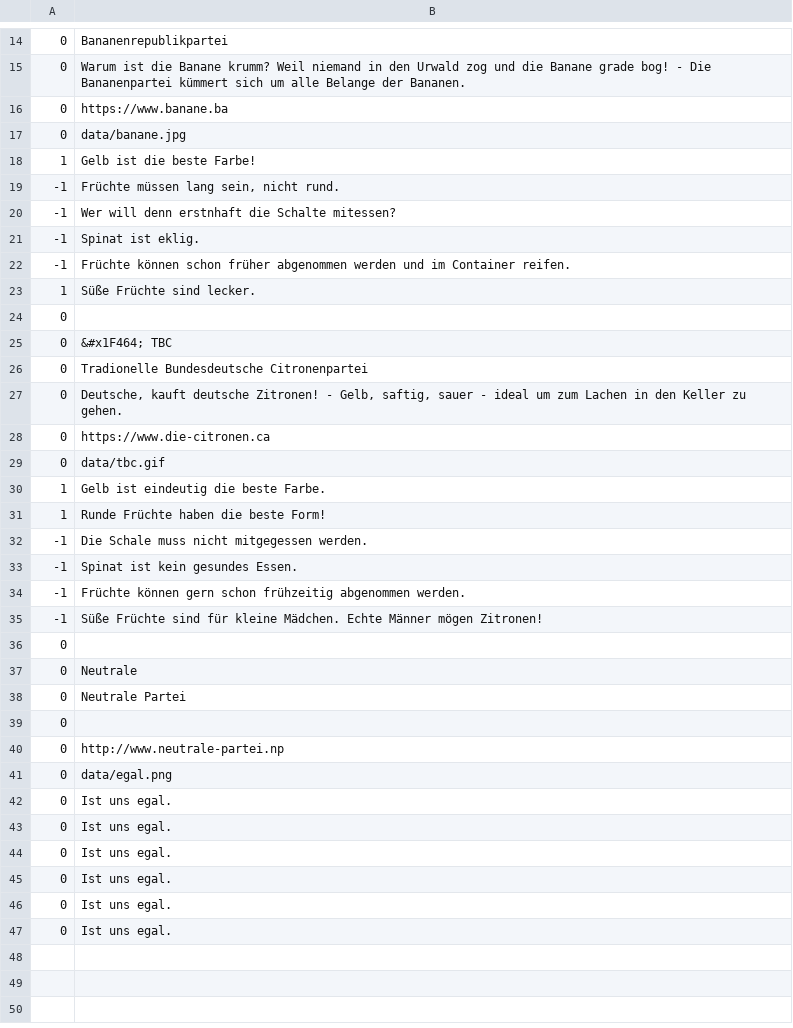
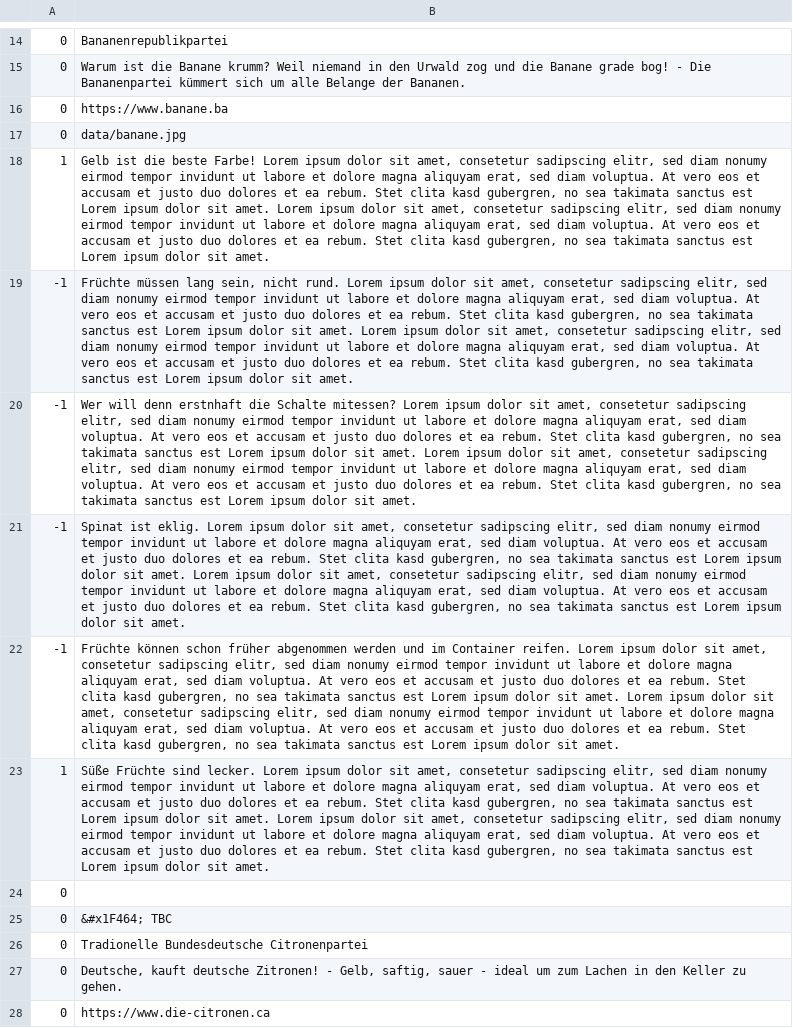
Before and after one commit to msteudtn/Mat-O-Wahl, a CSV file: data/Obsthausen_Parteien.csv, drawn as a sheet; only a part is shown, gaps mark what is left out; the shorter side is filled out with more unchanged rows; the diff names each change by its address in the sheet, - before the commit and + after, or states it on an @@ line.

Commit message:
Update Obsthausen_Parteien.csv

```diff
--- a/data/Obsthausen_Parteien.csv
+++ b/data/Obsthausen_Parteien.csv
-B18: …beste Farbe!
+B18: …beste Farbe! Lorem ipsum dolor sit amet, consetetur sadipscing elitr, sed diam nonumy eirmod tempor invidunt ut labore et dolore magna aliquyam erat, sed diam voluptua. At vero eos et accusam et justo duo dolores et ea rebum. Stet clita kasd gubergren, no sea takimata sanctus est Lorem ipsum dolor sit amet. Lorem ipsum dolor sit amet, consetetur sadipscing elitr, sed diam nonumy eirmod tempor invidunt ut labore et dolore magna aliquyam erat, sed diam voluptua. At vero eos et accusam et justo duo dolores et ea rebum. Stet clita kasd gubergren, no sea takimata sanctus est Lorem ipsum dolor sit amet.
-B19: …nicht rund.
+B19: …nicht rund. Lorem ipsum dolor sit amet, consetetur sadipscing elitr, sed diam nonumy eirmod tempor invidunt ut labore et dolore magna aliquyam erat, sed diam voluptua. At vero eos et accusam et justo duo dolores et ea rebum. Stet clita kasd gubergren, no sea takimata sanctus est Lorem ipsum dolor sit amet. Lorem ipsum dolor sit amet, consetetur sadipscing elitr, sed diam nonumy eirmod tempor invidunt ut labore et dolore magna aliquyam erat, sed diam voluptua. At vero eos et accusam et justo duo dolores et ea rebum. Stet clita kasd gubergren, no sea takimata sanctus est Lorem ipsum dolor sit amet.
-B20: …Schalte mitessen?
+B20: …Schalte mitessen? Lorem ipsum dolor sit amet, consetetur sadipscing elitr, sed diam nonumy eirmod tempor invidunt ut labore et dolore magna aliquyam erat, sed diam voluptua. At vero eos et accusam et justo duo dolores et ea rebum. Stet clita kasd gubergren, no sea takimata sanctus est Lorem ipsum dolor sit amet. Lorem ipsum dolor sit amet, consetetur sadipscing elitr, sed diam nonumy eirmod tempor invidunt ut labore et dolore magna aliquyam erat, sed diam voluptua. At vero eos et accusam et justo duo dolores et ea rebum. Stet clita kasd gubergren, no sea takimata sanctus est Lorem ipsum dolor sit amet.
-B21: …ist eklig.
+B21: …ist eklig. Lorem ipsum dolor sit amet, consetetur sadipscing elitr, sed diam nonumy eirmod tempor invidunt ut labore et dolore magna aliquyam erat, sed diam voluptua. At vero eos et accusam et justo duo dolores et ea rebum. Stet clita kasd gubergren, no sea takimata sanctus est Lorem ipsum dolor sit amet. Lorem ipsum dolor sit amet, consetetur sadipscing elitr, sed diam nonumy eirmod tempor invidunt ut labore et dolore magna aliquyam erat, sed diam voluptua. At vero eos et accusam et justo duo dolores et ea rebum. Stet clita kasd gubergren, no sea takimata sanctus est Lorem ipsum dolor sit amet.
-B22: …Container reifen.
+B22: …Container reifen. Lorem ipsum dolor sit amet, consetetur sadipscing elitr, sed diam nonumy eirmod tempor invidunt ut labore et dolore magna aliquyam erat, sed diam voluptua. At vero eos et accusam et justo duo dolores et ea rebum. Stet clita kasd gubergren, no sea takimata sanctus est Lorem ipsum dolor sit amet. Lorem ipsum dolor sit amet, consetetur sadipscing elitr, sed diam nonumy eirmod tempor invidunt ut labore et dolore magna aliquyam erat, sed diam voluptua. At vero eos et accusam et justo duo dolores et ea rebum. Stet clita kasd gubergren, no sea takimata sanctus est Lorem ipsum dolor sit amet.
-B23: …sind lecker.
+B23: …sind lecker. Lorem ipsum dolor sit amet, consetetur sadipscing elitr, sed diam nonumy eirmod tempor invidunt ut labore et dolore magna aliquyam erat, sed diam voluptua. At vero eos et accusam et justo duo dolores et ea rebum. Stet clita kasd gubergren, no sea takimata sanctus est Lorem ipsum dolor sit amet. Lorem ipsum dolor sit amet, consetetur sadipscing elitr, sed diam nonumy eirmod tempor invidunt ut labore et dolore magna aliquyam erat, sed diam voluptua. At vero eos et accusam et justo duo dolores et ea rebum. Stet clita kasd gubergren, no sea takimata sanctus est Lorem ipsum dolor sit amet.
```
